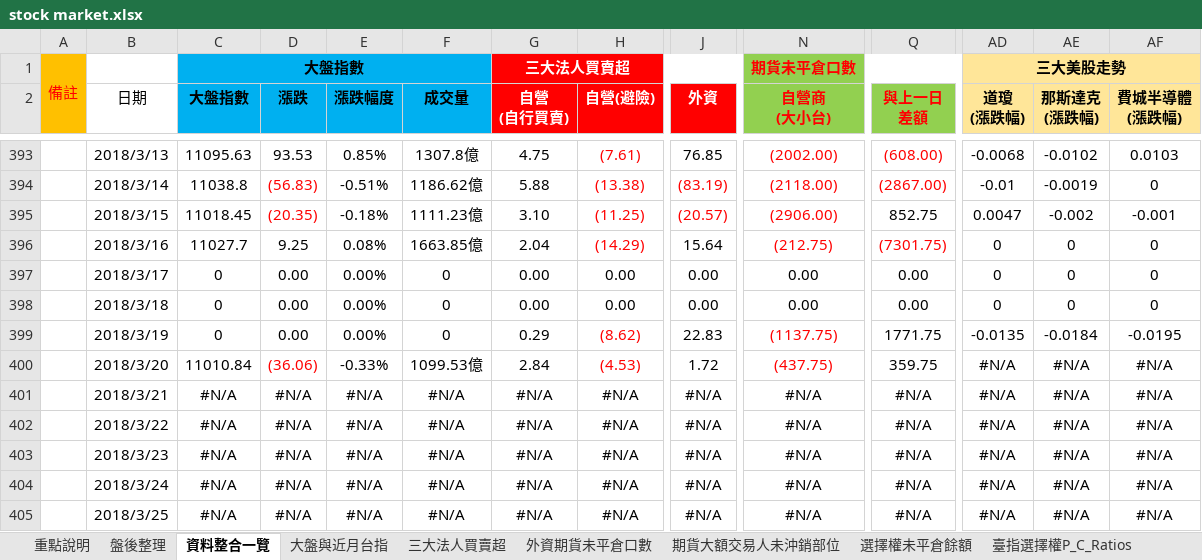
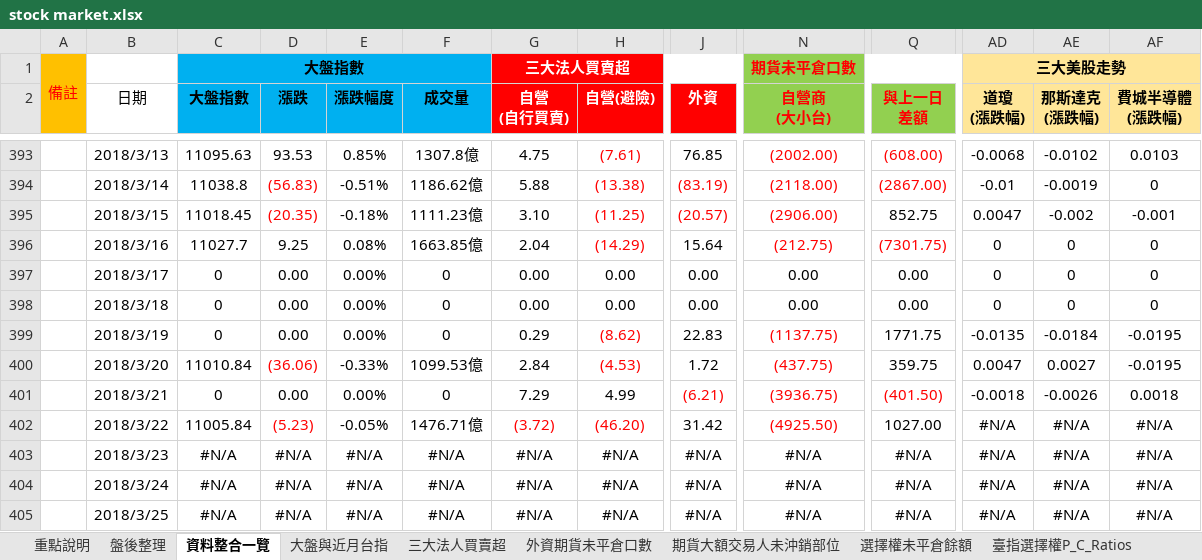
Before and after one commit to g301876/investment, an Excel workbook: stock market.xlsx, sheet 資料整合一覽, drawn as a sheet; only a part is shown, gaps mark what is left out; values as stored, in another font and other column widths than the file's, no borders; the diff covers the shown part only; the diff names each change by its address in the sheet, - before the commit and + after, or states it on an @@ line.

```diff
--- a/stock market.xlsx (sheet 資料整合一覽)
+++ b/stock market.xlsx (sheet 資料整合一覽)
-AD400 (道瓊 (漲跌幅)): #N/A
+AD400 (道瓊 (漲跌幅)): 0.0047
-AE400 (那斯達克 (漲跌幅)): #N/A
+AE400 (那斯達克 (漲跌幅)): 0.0027
-AF400 (費城半導體 (漲跌幅)): #N/A
+AF400 (費城半導體 (漲跌幅)): -0.0195
-C401 (大盤指數): #N/A
+C401 (大盤指數): 0
-D401 (漲跌): #N/A
+D401 (漲跌): 0.00
-E401 (漲跌幅度): #N/A
+E401 (漲跌幅度): 0.00%
-F401 (成交量): #N/A
+F401 (成交量): 0
-G401 (自營 (自行買賣)): #N/A
+G401 (自營 (自行買賣)): 7.29
-H401 (自營(避險)): #N/A
+H401 (自營(避險)): 4.99
-J401 (外資): #N/A
+J401 (外資): (6.21)
-J401 text colour: black
+J401 text colour: #FF0000
-N401 (自營商 (大小台)): #N/A
+N401 (自營商 (大小台)): (3936.75)
-N401:N402 text colour: black
+N401:N402 text colour: #FF0000
-Q401 (與上一日 差額): #N/A
+Q401 (與上一日 差額): (401.50)
-Q401 text colour: black
+Q401 text colour: #FF0000
-AD401 (道瓊 (漲跌幅)): #N/A
+AD401 (道瓊 (漲跌幅)): -0.0018
-AE401 (那斯達克 (漲跌幅)): #N/A
+AE401 (那斯達克 (漲跌幅)): -0.0026
-AF401 (費城半導體 (漲跌幅)): #N/A
+AF401 (費城半導體 (漲跌幅)): 0.0018
-C402 (大盤指數): #N/A
+C402 (大盤指數): 11005.84
-D402 (漲跌): #N/A
+D402 (漲跌): (5.23)
-D402 text colour: black
+D402 text colour: #FF0000
-E402 (漲跌幅度): #N/A
+E402 (漲跌幅度): -0.05%
-F402 (成交量): #N/A
+F402 (成交量): 1476.71億
-G402 (自營 (自行買賣)): #N/A
+G402 (自營 (自行買賣)): (3.72)
-G402:H402 text colour: black
+G402:H402 text colour: #FF0000
-H402 (自營(避險)): #N/A
+H402 (自營(避險)): (46.20)
-J402 (外資): #N/A
+J402 (外資): 31.42
-N402 (自營商 (大小台)): #N/A
+N402 (自營商 (大小台)): (4925.50)
-Q402 (與上一日 差額): #N/A
+Q402 (與上一日 差額): 1027.00
```
Also changed, not shown: 33 edited cells and cell formats elsewhere in this sheet, sheet 盤後整理, sheet 期貨大額交易人未沖銷部位, sheet 外資期貨未平倉口數, sheet 散戶多空比, sheet 三大美股走勢, sheet 選擇權未平倉餘額, 4 more sheets, charts or pictures, tpex.xlsx, twse.xlsx.
